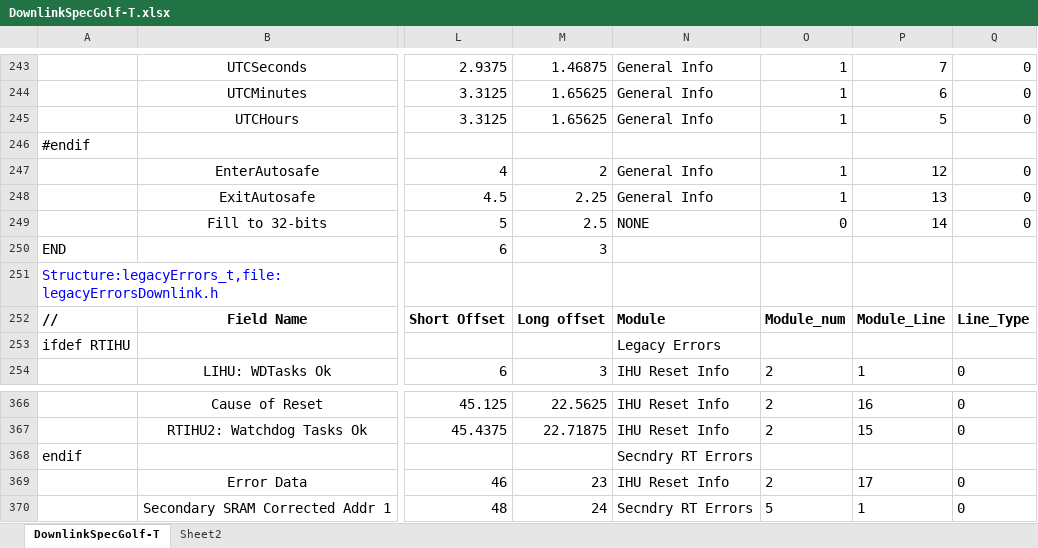
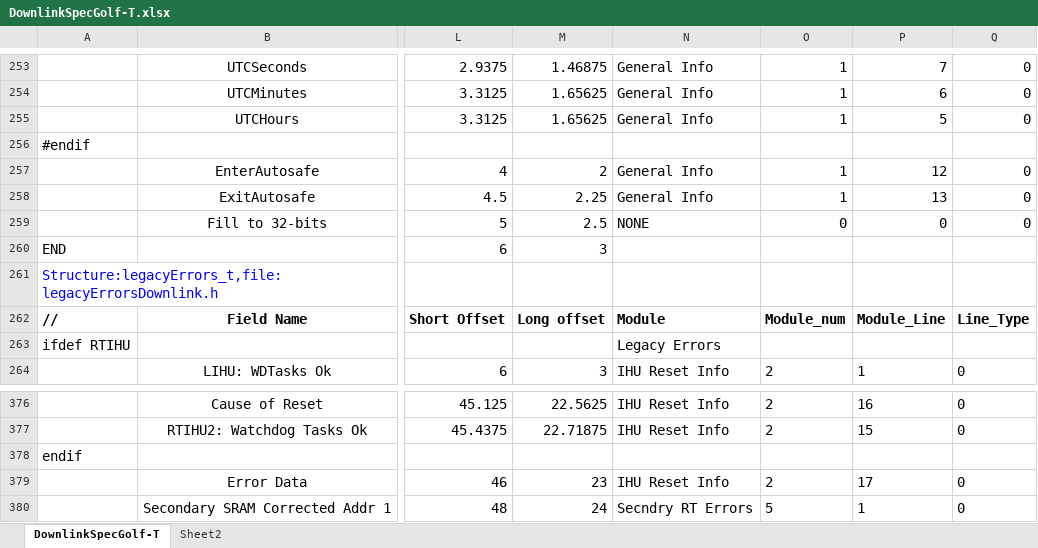
Before and after one commit to ac2cz/FoxTelem, an Excel workbook: genSpacecraft/DownlinkSpecGolf-T.xlsx, sheet DownlinkSpecGolf-T, drawn as a sheet; only a part is shown, gaps mark what is left out; values as stored, in another font and other column widths than the file's, no borders; addresses are those after the commit; the diff covers the shown part only; the diff names each change by its address in the sheet, - before the commit and + after, or states it on an @@ line.

```diff
--- a/genSpacecraft/DownlinkSpecGolf-T.xlsx (sheet DownlinkSpecGolf-T)
+++ b/genSpacecraft/DownlinkSpecGolf-T.xlsx (sheet DownlinkSpecGolf-T)
-P259: 14
+P259: 0
-N378: Secndry RT Errors
+N378: (empty)
```
Also changed, not shown: 13 added rows, 3 removed rows, 24 edited cells and cell formats elsewhere in this sheet, formulas that keep their value, 10 other files.
